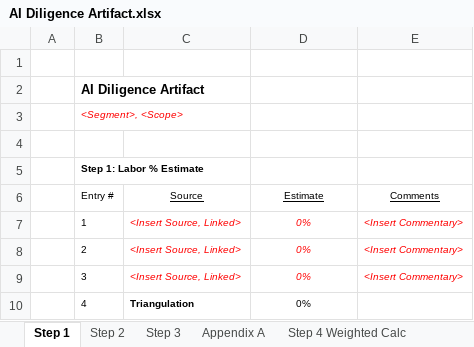
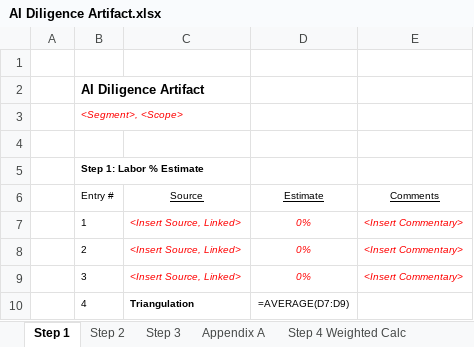
Before and after one commit to vikMahen33/Agentic_Diligence, an Excel workbook: templates/AI Diligence Artifact.xlsx, sheet Step 1, drawn as a sheet; values as stored, in another font and other column widths than the file's, no borders; formulas without a stored value are shown as written; the diff names each change by its address in the sheet, - before the commit and + after, or states it on an @@ line.

```diff
--- a/templates/AI Diligence Artifact.xlsx (sheet Step 1)
+++ b/templates/AI Diligence Artifact.xlsx (sheet Step 1)
-D10 (Estimate): 0%
+D10 (Estimate): =AVERAGE(D7:D9)
```
Also changed, not shown: sheet Step 4 Weighted Calc, sheet Final Output, sheet Appendix A, sheet Step 3, sheet Step 2, other sheet tabs, 10 other files.
